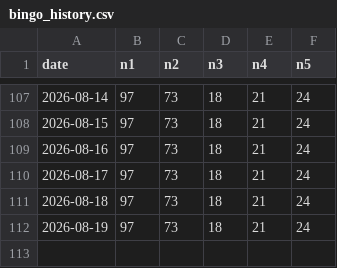
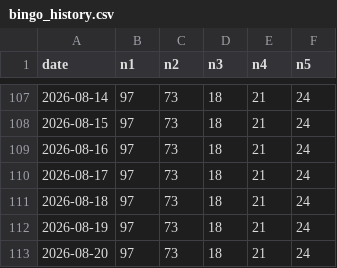
Before and after one commit to caca63/17live-bingo-bot, a CSV file: bingo_history.csv, drawn as a sheet; only a part is shown, gaps mark what is left out.

```diff
--- a/bingo_history.csv
+++ b/bingo_history.csv
@@ -112 +112,2 @@ date,n1,n2,n3,n4,n5
 2026-08-19,97,73,18,21,24
+2026-08-20,97,73,18,21,24
```
